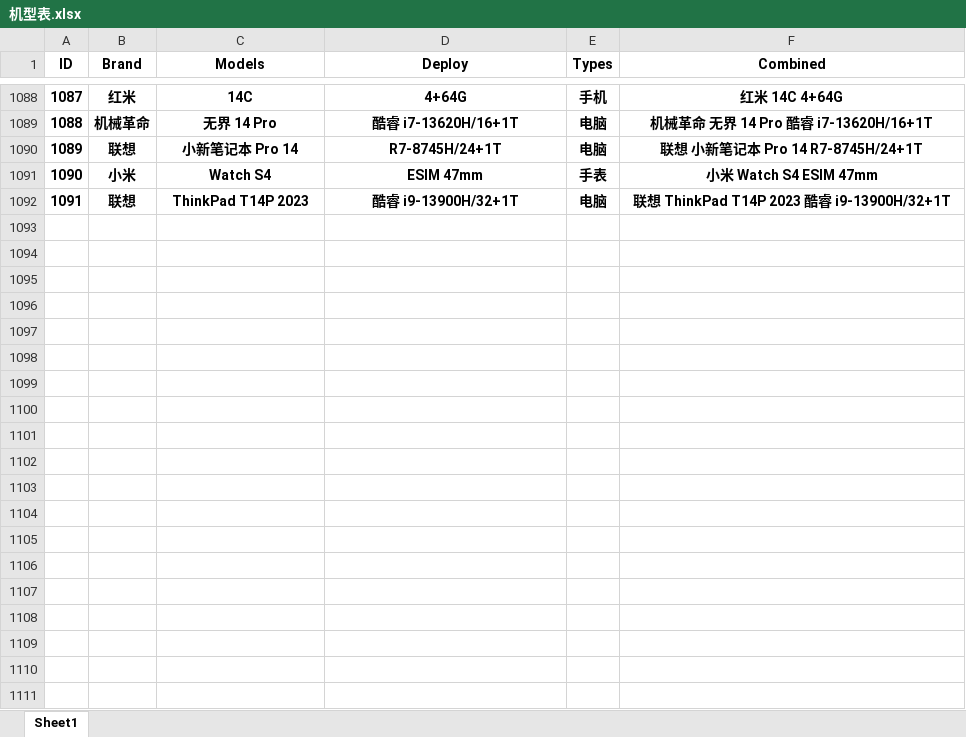
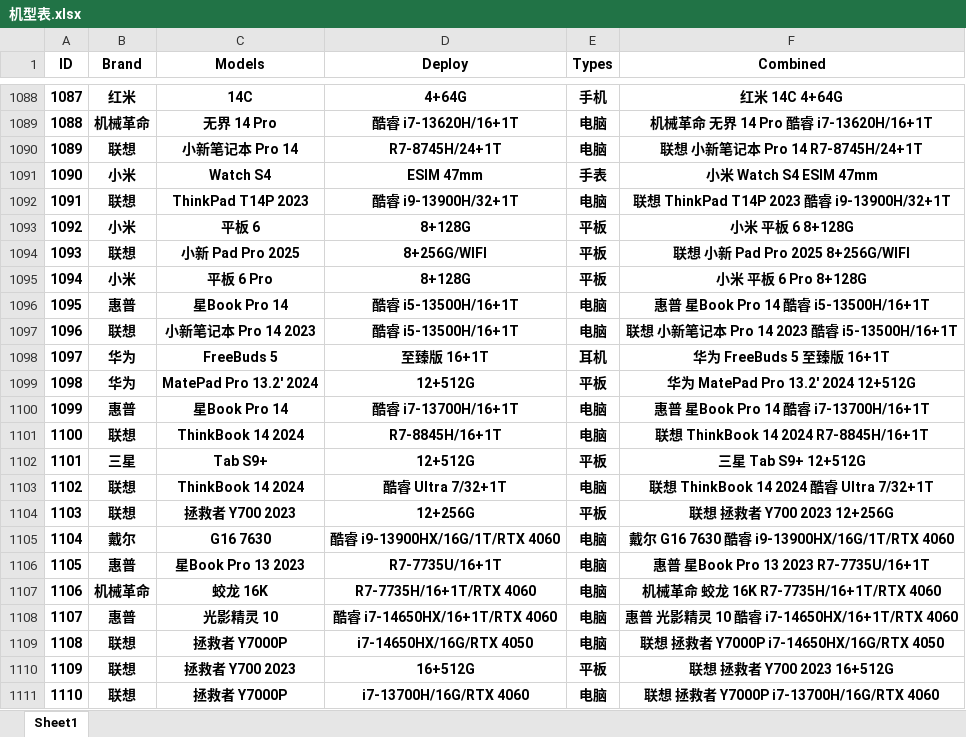
Before and after one commit to YonglinChann/myWork, an Excel workbook: Python/Equipments/机型表.xlsx, sheet Sheet1, drawn as a sheet; only a part is shown, gaps mark what is left out; values as stored, in another font and other column widths than the file's, no borders; the diff names each change by its address in the sheet, - before the commit and + after, or states it on an @@ line.

```diff
--- a/Python/Equipments/机型表.xlsx (sheet Sheet1)
+++ b/Python/Equipments/机型表.xlsx (sheet Sheet1)
+row 1093: 1092 | 小米 | 平板 6 | 8+128G | 平板 | 小米 平板 6 8+128G
+row 1094: 1093 | 联想 | 小新 Pad Pro 2025 | 8+256G/WIFI | 平板 | 联想 小新 Pad Pro 2025 8+256G/WIFI
+row 1095: 1094 | 小米 | 平板 6 Pro | 8+128G | 平板 | 小米 平板 6 Pro 8+128G
+row 1096: 1095 | 惠普 | 星Book Pro 14 | 酷睿 i5-13500H/16+1T | 电脑 | 惠普 星Book Pro 14 酷睿 i5-13500H/16+1T
+row 1097: 1096 | 联想 | 小新笔记本 Pro 14 2023 | 酷睿 i5-13500H/16+1T | 电脑 | 联想 小新笔记本 Pro 14 2023 酷睿 i5-13500H/16+1T
+row 1098: 1097 | 华为 | FreeBuds 5 | 至臻版 16+1T | 耳机 | 华为 FreeBuds 5 至臻版 16+1T
+row 1099: 1098 | 华为 | MatePad Pro 13.2' 2024 | 12+512G | 平板 | 华为 MatePad Pro 13.2' 2024 12+512G
+row 1100: 1099 | 惠普 | 星Book Pro 14 | 酷睿 i7-13700H/16+1T | 电脑 | 惠普 星Book Pro 14 酷睿 i7-13700H/16+1T
+row 1101: 1100 | 联想 | ThinkBook 14 2024 | R7-8845H/16+1T | 电脑 | 联想 ThinkBook 14 2024 R7-8845H/16+1T
+row 1102: 1101 | 三星 | Tab S9+ | 12+512G | 平板 | 三星 Tab S9+ 12+512G
+row 1103: 1102 | 联想 | ThinkBook 14 2024 | 酷睿 Ultra 7/32+1T | 电脑 | 联想 ThinkBook 14 2024 酷睿 Ultra 7/32+1T
+row 1104: 1103 | 联想 | 拯救者 Y700 2023 | 12+256G | 平板 | 联想 拯救者 Y700 2023 12+256G
+row 1105: 1104 | 戴尔 | G16 7630 | 酷睿 i9-13900HX/16G/1T/RTX 4060 | 电脑 | 戴尔 G16 7630 酷睿 i9-13900HX/16G/1T/RTX 4060
+row 1106: 1105 | 惠普 | 星Book Pro 13 2023 | R7-7735U/16+1T | 电脑 | 惠普 星Book Pro 13 2023 R7-7735U/16+1T
+row 1107: 1106 | 机械革命 | 蛟龙 16K | R7-7735H/16+1T/RTX 4060 | 电脑 | 机械革命 蛟龙 16K R7-7735H/16+1T/RTX 4060
+row 1108: 1107 | 惠普 | 光影精灵 10 | 酷睿 i7-14650HX/16+1T/RTX 4060 | 电脑 | 惠普 光影精灵 10 酷睿 i7-14650HX/16+1T/RTX 4060
+row 1109: 1108 | 联想 | 拯救者 Y7000P | i7-14650HX/16G/RTX 4050 | 电脑 | 联想 拯救者 Y7000P i7-14650HX/16G/RTX 4050
+row 1110: 1109 | 联想 | 拯救者 Y700 2023 | 16+512G | 平板 | 联想 拯救者 Y700 2023 16+512G
+row 1111: 1110 | 联想 | 拯救者 Y7000P | i7-13700H/16G/RTX 4060 | 电脑 | 联想 拯救者 Y7000P i7-13700H/16G/RTX 4060
```
Also changed, not shown: Python/Equipments/EnhancedResult_Combined_New_手动处理.xlsx, 1 other file.
